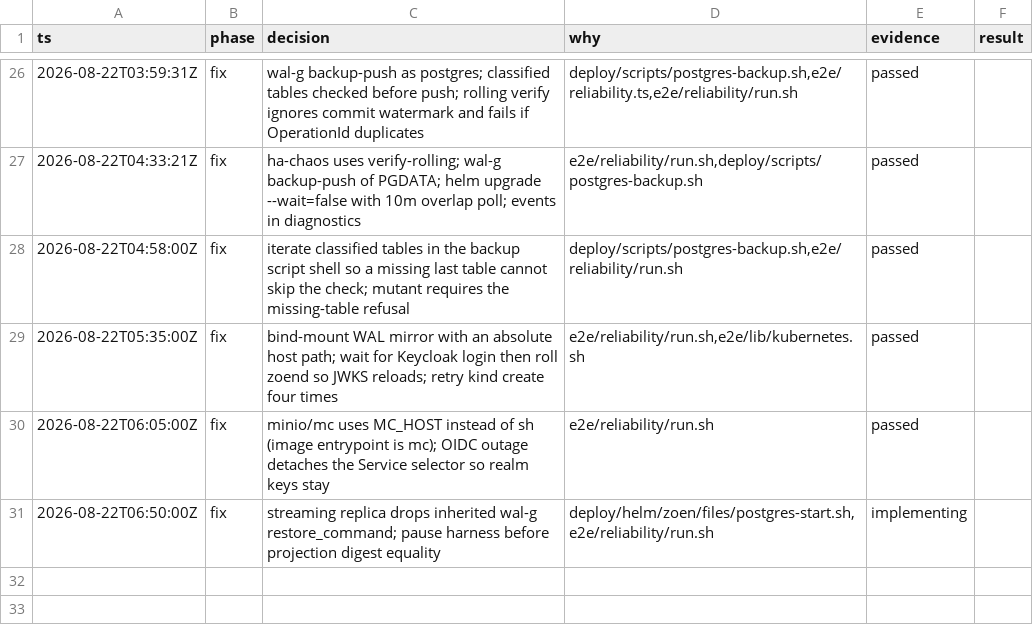
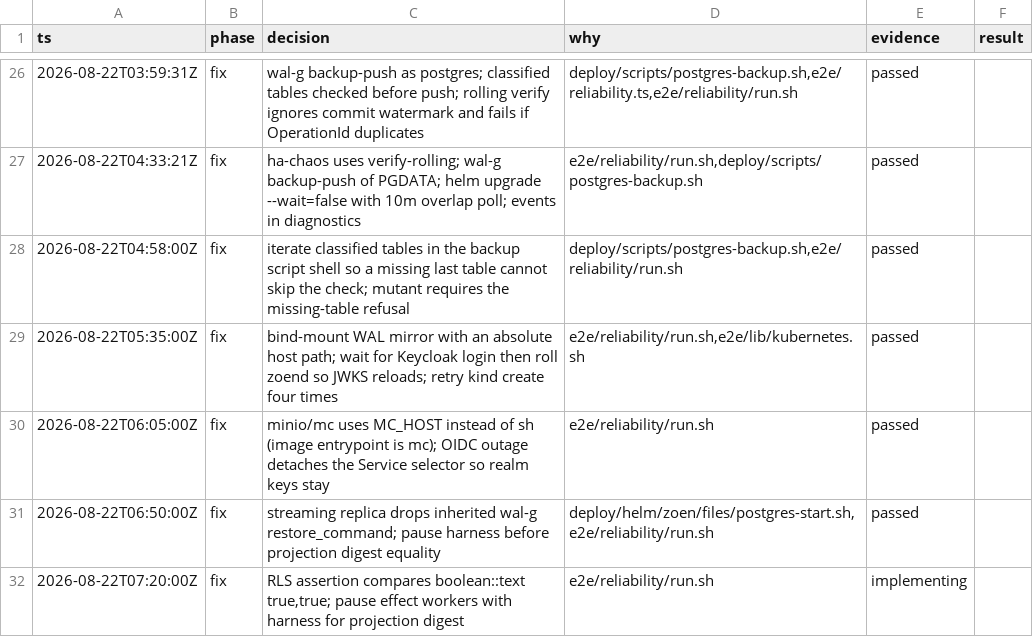
Before and after one commit to EnzoTironi/OS, a TSV file: .audit/reliability.tsv, drawn as a sheet; only a part is shown, gaps mark what is left out.

Commit message:
Treat boolean::text as true,true in the restore RLS check
relrowsecurity::text is true/false, not t/f, so a restore with RLS
on still failed the mutant. Projection digest now stops harness and
effect workers and waits for those pods to delete before hashing.

```diff
--- a/.audit/reliability.tsv
+++ b/.audit/reliability.tsv
@@ -30,2 +30,3 @@ ts	phase	decision	why	evidence	result
 2026-08-22T06:05:00Z	fix	minio/mc uses MC_HOST instead of sh (image entrypoint is mc); OIDC outage detaches the Service selector so realm keys stay	e2e/reliability/run.sh	passed
-2026-08-22T06:50:00Z	fix	streaming replica drops inherited wal-g restore_command; pause harness before projection digest equality	deploy/helm/zoen/files/postgres-start.sh,e2e/reliability/run.sh	implementing
+2026-08-22T06:50:00Z	fix	streaming replica drops inherited wal-g restore_command; pause harness before projection digest equality	deploy/helm/zoen/files/postgres-start.sh,e2e/reliability/run.sh	passed
+2026-08-22T07:20:00Z	fix	RLS assertion compares boolean::text true,true; pause effect workers with harness for projection digest	e2e/reliability/run.sh	implementing
```
Also changed, not shown: 1 other file.
